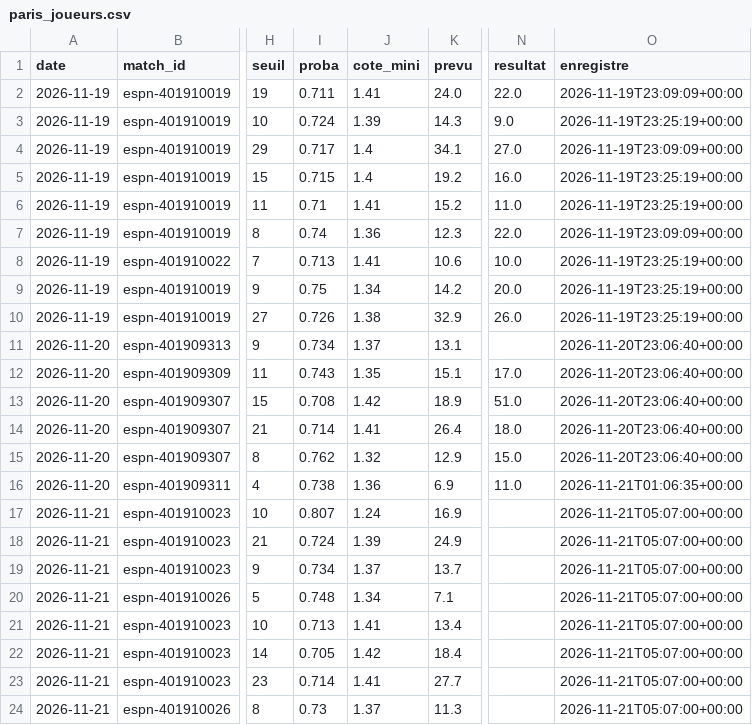
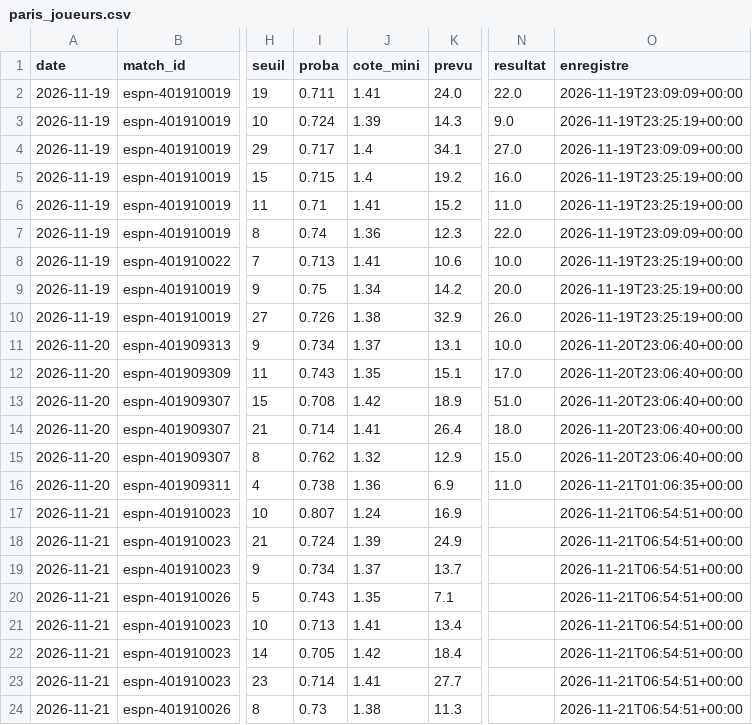
Before and after one commit to hbcdronesolutions-hash/NBA, a CSV file: data/paris_joueurs.csv, drawn as a sheet; only a part is shown, gaps mark what is left out; the diff names each change by its address in the sheet, - before the commit and + after, or states it on an @@ line.

```diff
--- a/data/paris_joueurs.csv
+++ b/data/paris_joueurs.csv
-N11 (resultat): (empty)
+N11 (resultat): 10.0
-O17:O24 (enregistre): 2026-11-21T05:07:00+00:00
+O17:O24 (enregistre): 2026-11-21T06:54:51+00:00
-I20 (proba): 0.748
+I20 (proba): 0.743
-J20 (cote_mini): 1.34
+J20 (cote_mini): 1.35
-J24 (cote_mini): 1.37
+J24 (cote_mini): 1.38
```
Also changed, not shown: data/journal.csv.
